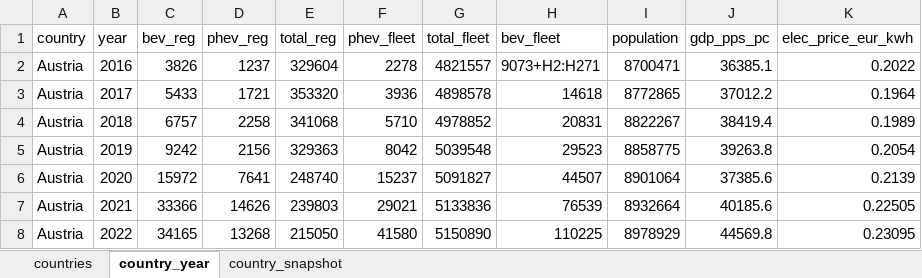
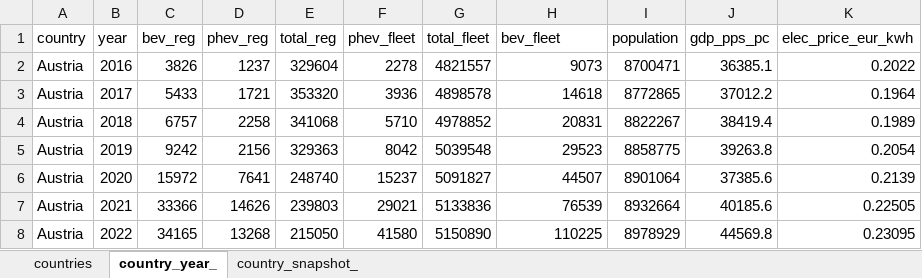
Before and after one commit to Claudig311/ev-charging-europe-market-entry, an Excel workbook: data/processed/data_prep.xlsx, sheet country_year_, drawn as a sheet; only a part is shown; values as stored, in another font and other column widths than the file's, no borders; table styles not drawn; the diff names each change by its address in the sheet, - before the commit and + after, or states it on an @@ line.

Commit message:
Add indicators, shortlist rules and notes (+ corrections on data prep)

```diff
--- a/data/processed/data_prep.xlsx (sheet country_year_)
+++ b/data/processed/data_prep.xlsx (sheet country_year_)
-sheet tab: country_year
+sheet tab: country_year_
-sheet tab: country_snapshot
+sheet tab: country_snapshot_
-H2 (bev_fleet): 9073+H2:H271
+H2 (bev_fleet): 9073
```
Also changed, not shown: 1 other file.
